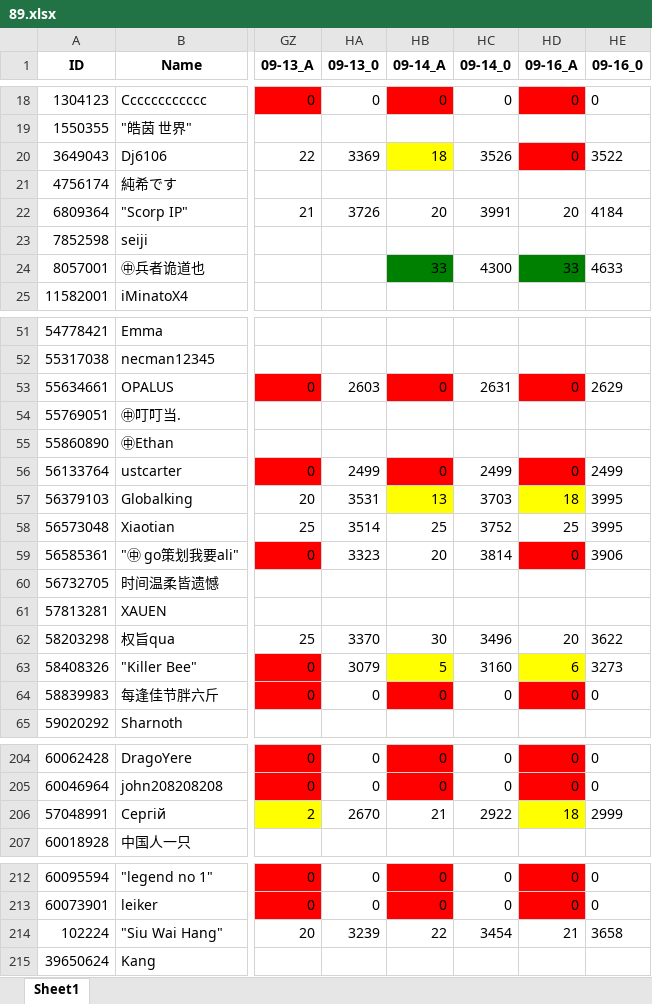
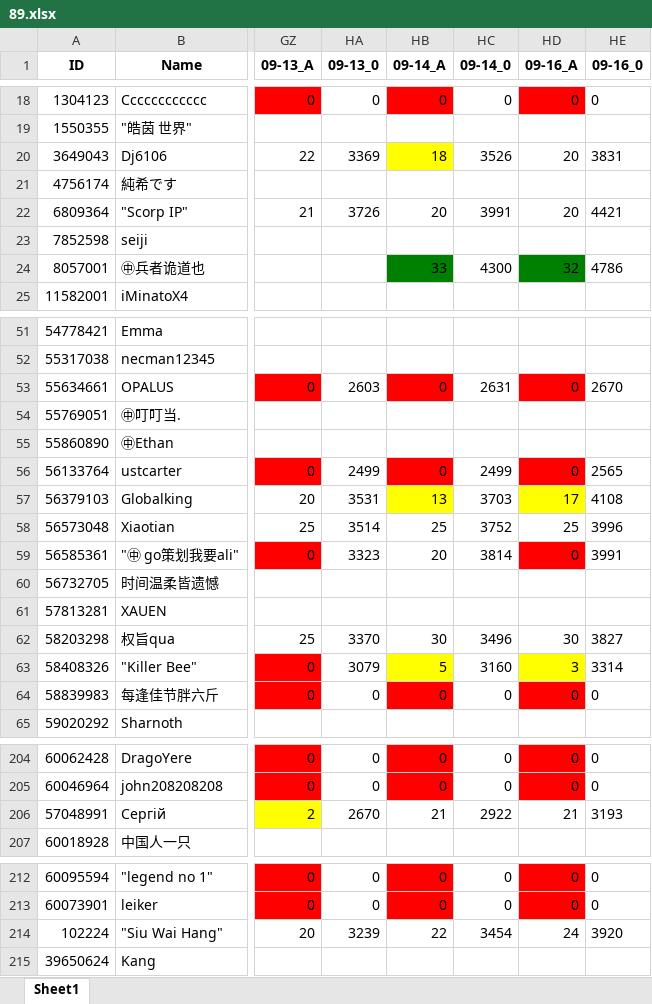
Before and after one commit to CTWYouYu/ZGX_Public, an Excel workbook: Season_Attack/89.xlsx, sheet Sheet1, drawn as a sheet; only a part is shown, gaps mark what is left out; values as stored, in another font and other column widths than the file's, no borders; the diff covers the shown part only; the diff names each change by its address in the sheet, - before the commit and + after, or states it on an @@ line.

```diff
--- a/Season_Attack/89.xlsx (sheet Sheet1)
+++ b/Season_Attack/89.xlsx (sheet Sheet1)
-HD20 (09-16_A): 0
+HD20 (09-16_A): 20
-HD20 fill: #FF0000
+HD20 fill: none
-HE20 (09-16_0): 3522
+HE20 (09-16_0): 3831
-HE22 (09-16_0): 4184
+HE22 (09-16_0): 4421
-HD24 (09-16_A): 33
+HD24 (09-16_A): 32
-HE24 (09-16_0): 4633
+HE24 (09-16_0): 4786
-HE53 (09-16_0): 2629
+HE53 (09-16_0): 2670
-HE56 (09-16_0): 2499
+HE56 (09-16_0): 2565
-HD57 (09-16_A): 18
+HD57 (09-16_A): 17
-HE57 (09-16_0): 3995
+HE57 (09-16_0): 4108
-HE58 (09-16_0): 3995
+HE58 (09-16_0): 3996
-HE59 (09-16_0): 3906
+HE59 (09-16_0): 3991
-HD62 (09-16_A): 20
+HD62 (09-16_A): 30
-HE62 (09-16_0): 3622
+HE62 (09-16_0): 3827
-HD63 (09-16_A): 6
+HD63 (09-16_A): 3
-HE63 (09-16_0): 3273
+HE63 (09-16_0): 3314
-HD206 (09-16_A): 18
+HD206 (09-16_A): 21
-HD206 fill: #FFFF00
+HD206 fill: none
-HE206 (09-16_0): 2999
+HE206 (09-16_0): 3193
-HD214 (09-16_A): 21
+HD214 (09-16_A): 24
-HE214 (09-16_0): 3658
+HE214 (09-16_0): 3920
```
Also changed, not shown: 28 edited cells and cell formats elsewhere in this sheet, Season_Trophies/81.xlsx, Season_Trophies/82.xlsx, 7 other files.
